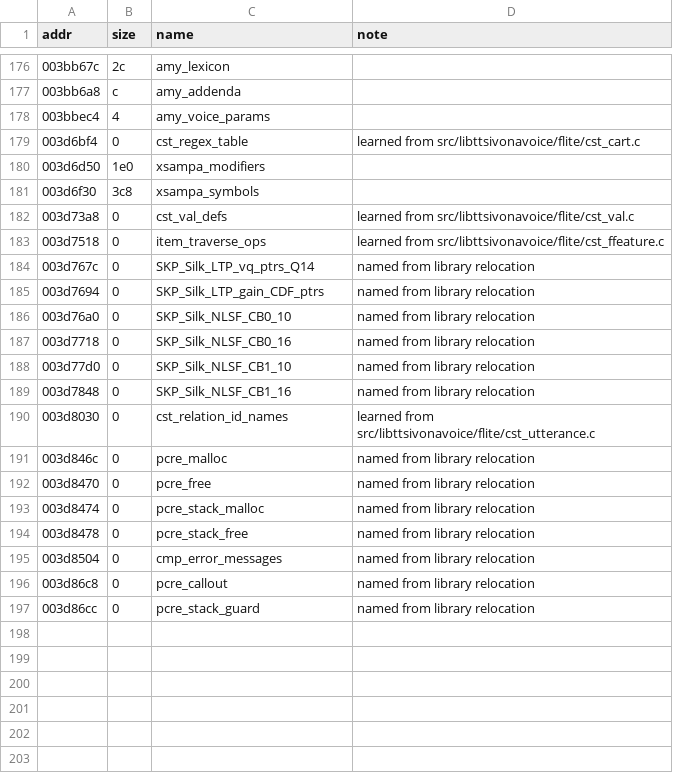
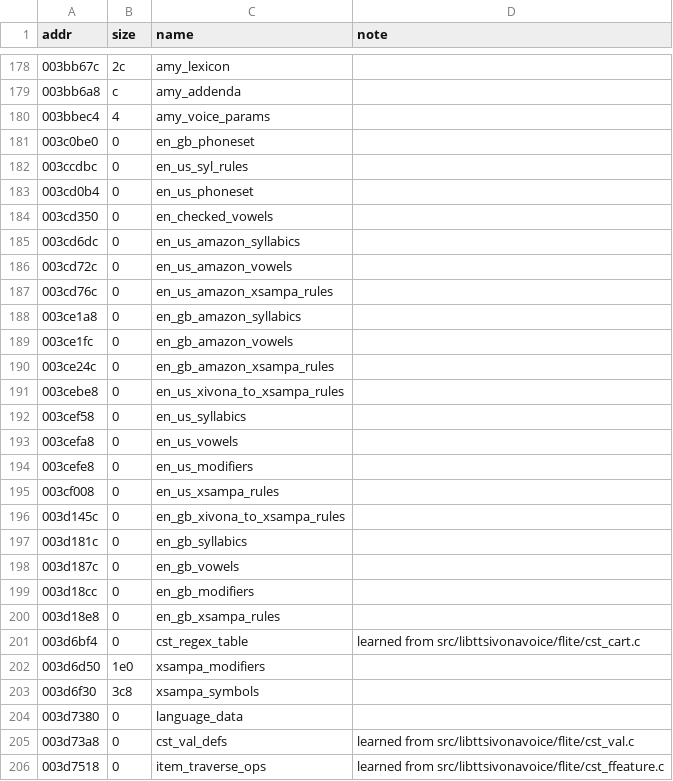
Before and after one commit to sweetbbak/open-ivona, a TSV file: symbols/libvoice_en_gb_amy.data.tsv, drawn as a sheet; only a part is shown, gaps mark what is left out; the shorter side is filled out with more unchanged rows; the diff covers the shown part only.

```diff
--- a/symbols/libvoice_en_gb_amy.data.tsv
+++ b/symbols/libvoice_en_gb_amy.data.tsv
@@ -178,2 +180,22 @@ addr	size	name	note
 003bbec4	4	amy_voice_params	
+003c0be0	0	en_gb_phoneset	
+003ccdbc	0	en_us_syl_rules	
+003cd0b4	0	en_us_phoneset	
+003cd350	0	en_checked_vowels	
+003cd6dc	0	en_us_amazon_syllabics	
+003cd72c	0	en_us_amazon_vowels	
+003cd76c	0	en_us_amazon_xsampa_rules	
+003ce1a8	0	en_gb_amazon_syllabics	
+003ce1fc	0	en_gb_amazon_vowels	
+003ce24c	0	en_gb_amazon_xsampa_rules	
+003cebe8	0	en_us_xivona_to_xsampa_rules	
+003cef58	0	en_us_syllabics	
+003cefa8	0	en_us_vowels	
+003cefe8	0	en_us_modifiers	
+003cf008	0	en_us_xsampa_rules	
+003d145c	0	en_gb_xivona_to_xsampa_rules	
+003d181c	0	en_gb_syllabics	
+003d187c	0	en_gb_vowels	
+003d18cc	0	en_gb_modifiers	
+003d18e8	0	en_gb_xsampa_rules	
 003d6bf4	0	cst_regex_table	learned from src/libttsivonavoice/flite/cst_cart.c
@@ -181,2 +203,3 @@ addr	size	name	note
 003d6f30	3c8	xsampa_symbols	
+003d7380	0	language_data	
 003d73a8	0	cst_val_defs	learned from src/libttsivonavoice/flite/cst_val.c
```
Also changed, not shown: 10 added rows elsewhere in this file, symbols/libttsivonavoice.funcs.tsv, symbols/libvoice_en_gb_amy.funcs.tsv, 12 other files.
